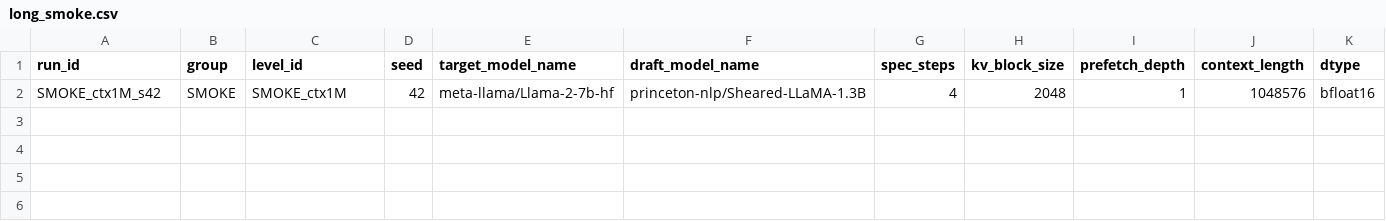
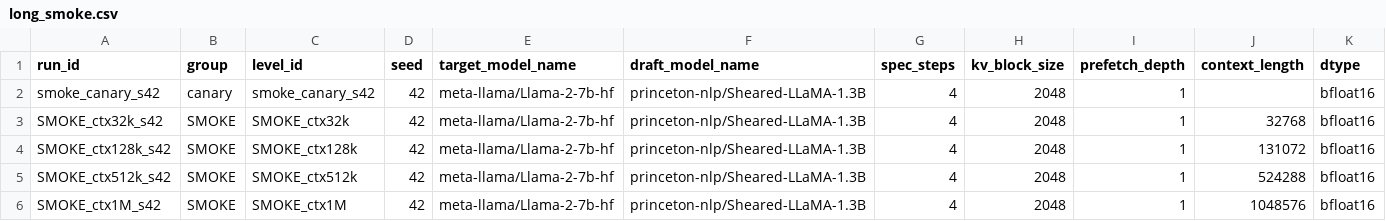
Before and after one commit to amankiitg/RASD, a CSV file: results/m4_smoke/long_smoke.csv, drawn as a sheet; only a part is shown; rows hold the shown columns only; the diff names each change by its address in the sheet, - before the commit and + after, or states it on an @@ line.

```diff
--- a/results/m4_smoke/long_smoke.csv
+++ b/results/m4_smoke/long_smoke.csv
+row 2: smoke_canary_s42 | canary | smoke_canary_s42 | 42 | meta-llama/Llama-2-7b-hf | princeton-nlp/Sheared-LLaMA-1.3B | 4 | 2048 | 1 |  | bfloat16
+row 3: SMOKE_ctx32k_s42 | SMOKE | SMOKE_ctx32k | 42 | meta-llama/Llama-2-7b-hf | princeton-nlp/Sheared-LLaMA-1.3B | 4 | 2048 | 1 | 32768 | bfloat16
+row 4: SMOKE_ctx128k_s42 | SMOKE | SMOKE_ctx128k | 42 | meta-llama/Llama-2-7b-hf | princeton-nlp/Sheared-LLaMA-1.3B | 4 | 2048 | 1 | 131072 | bfloat16
+row 5: SMOKE_ctx512k_s42 | SMOKE | SMOKE_ctx512k | 42 | meta-llama/Llama-2-7b-hf | princeton-nlp/Sheared-LLaMA-1.3B | 4 | 2048 | 1 | 524288 | bfloat16
```
